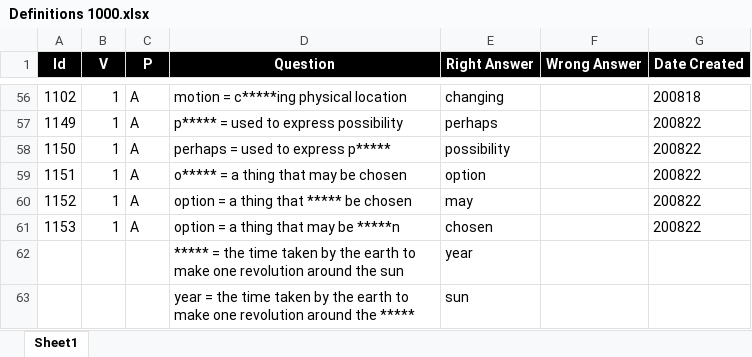
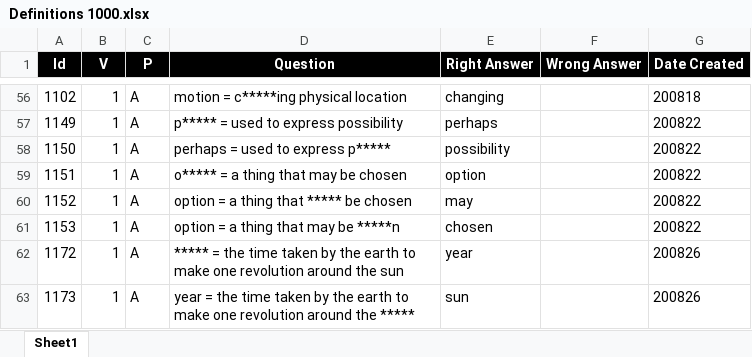
Before and after one commit to valdas1966/myq, an Excel workbook: Questions/English/Definitions 1000.xlsx, sheet Sheet1, drawn as a sheet; only a part is shown, gaps mark what is left out; values as stored, in another font and other column widths than the file's, no borders; conditional formats not drawn; removed rows and columns are numbered as before the commit, all else as after; the diff names each change by its address in the sheet, - before the commit and + after, or states it on an @@ line.

```diff
--- a/Questions/English/Definitions 1000.xlsx (sheet Sheet1)
+++ b/Questions/English/Definitions 1000.xlsx (sheet Sheet1)
-row 62:  |  |  | ***** = the time taken by the earth to make one revolution around the sun | year
-row 63:  |  |  | year = the time taken by the earth to make one revolution around the ***** | sun
+row 62: 1172 | 1 | A | ***** = the time taken by the earth to make one revolution around the sun | year |  | 200826
+row 63: 1173 | 1 | A | year = the time taken by the earth to make one revolution around the ***** | sun |  | 200826
```
Also changed, not shown: Questions/English/Myq Words.xlsx, Questions/English/Phrases 1000.xlsx, 55 other files.
